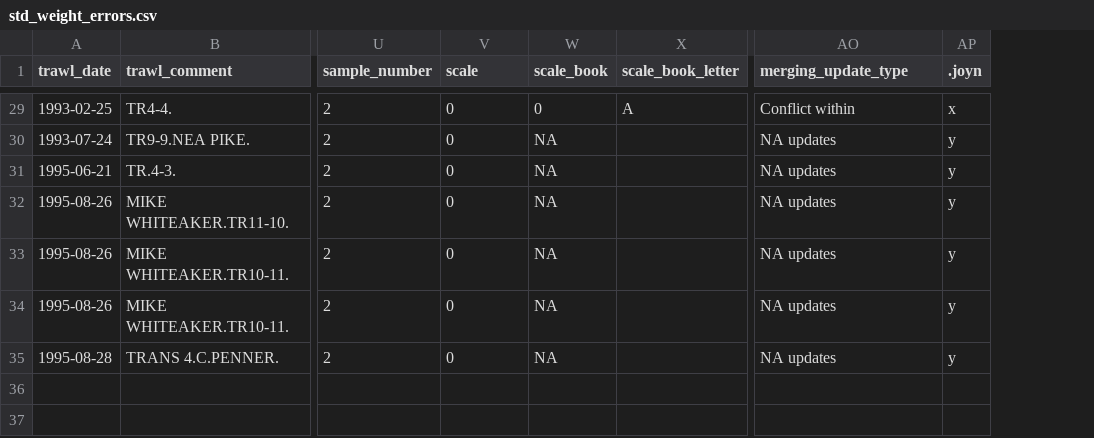
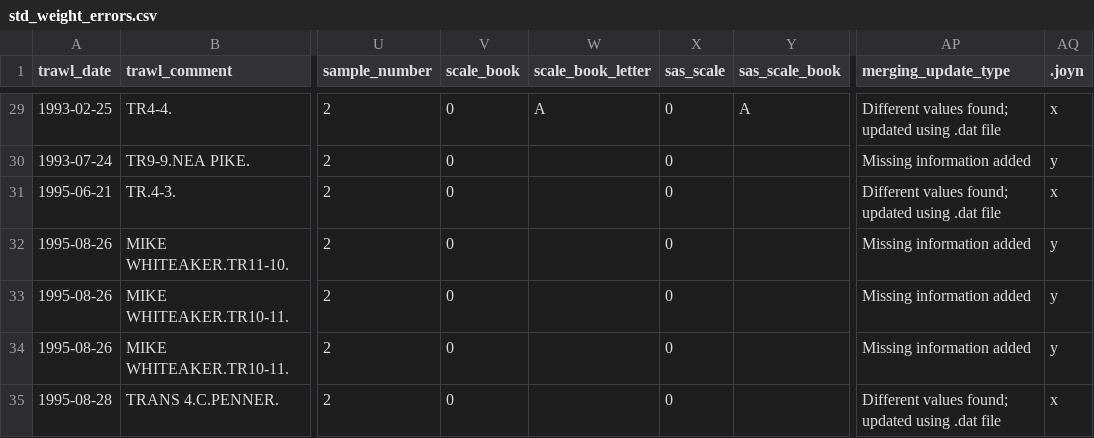
Before and after one commit to SiRE-P/LDP_ATS_Rescue, a CSV file: TRAWL_BIOSAMPLE/03_errors_out/std_weight_errors.csv, drawn as a sheet; only a part is shown, gaps mark what is left out; removed rows and columns are numbered as before the commit, all else as after; the diff covers the shown part only; the diff names each change by its address in the sheet, - before the commit and + after, or states it on an @@ line.

```diff
--- a/TRAWL_BIOSAMPLE/03_errors_out/std_weight_errors.csv
+++ b/TRAWL_BIOSAMPLE/03_errors_out/std_weight_errors.csv
-column W (scale_book), rows 29-35: 0 | NA | NA | NA | NA | NA | NA
+column X (sas_scale), rows 29-35: all 0
+column Y (sas_scale_book), row 29: A
-V1: scale
+V1: scale_book
-AP29 (merging_update_type): Conflict within
+AP29 (merging_update_type): Different values found; updated using .dat file
-AP30 (merging_update_type): NA updates
+AP30 (merging_update_type): Missing information added
-AP31 (merging_update_type): NA updates
+AP31 (merging_update_type): Different values found; updated using .dat file
-AQ31 (.joyn): y
+AQ31 (.joyn): x
-AP32:AP34 (merging_update_type): NA updates
+AP32:AP34 (merging_update_type): Missing information added
-AP35 (merging_update_type): NA updates
+AP35 (merging_update_type): Different values found; updated using .dat file
-AQ35 (.joyn): y
+AQ35 (.joyn): x
```
Also changed, not shown: 30 edited cells elsewhere in this file, TRAWL_BIOSAMPLE/03_errors_out/duplicated_df_trawl.csv, TRAWL_BIOSAMPLE/03_errors_out/end_time_errors.csv, 12 other files.
